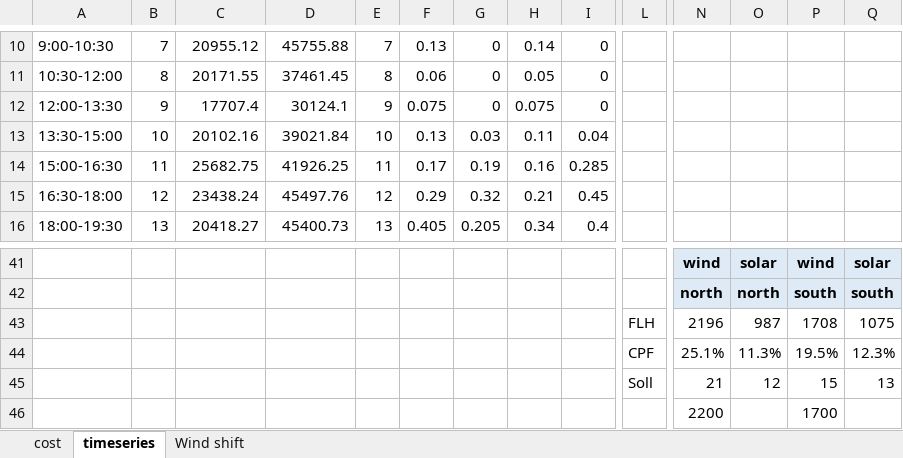
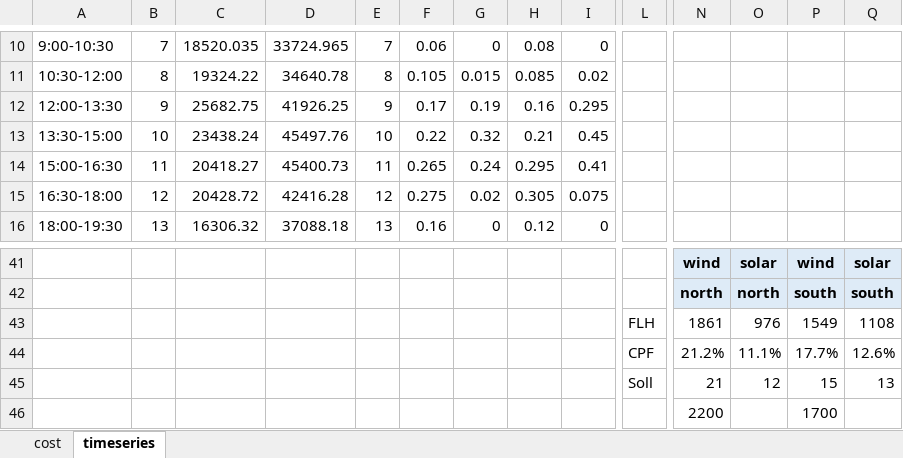
Before and after one commit to anselm-eicke/Locational-investment-signals, an Excel workbook: Two node models/in.xlsx, sheet timeseries, drawn as a sheet; only a part is shown, gaps mark what is left out; values as stored, in another font and other column widths than the file's, no borders; charts and pictures not drawn; removed rows and columns are numbered as before the commit, all else as after; rows hold the shown columns only; the diff covers the shown part only; the diff names each change by its address in the sheet, - before the commit and + after, or states it on an @@ line.

```diff
--- a/Two node models/in.xlsx (sheet timeseries)
+++ b/Two node models/in.xlsx (sheet timeseries)
-sheet tab: Wind shift
-C10: 20955.12
+C10: 18520.035
-D10: 45755.88
+D10: 33724.965
-F10: 0.13
+F10: 0.06
-H10: 0.14
+H10: 0.08
-C11: 20171.55
+C11: 19324.22
-D11: 37461.45
+D11: 34640.78
-F11: 0.06
+F11: 0.105
-G11: 0
+G11: 0.015
-H11: 0.05
+H11: 0.085
-I11: 0
+I11: 0.02
-row 12: 12:00-13:30 | 9 | 17707.4 | 30124.1 | 9 | 0.075 | 0 | 0.075 | 0
-row 13: 13:30-15:00 | 10 | 20102.16 | 39021.84 | 10 | 0.13 | 0.03 | 0.11 | 0.04
-A12: 15:00-16:30
+A12: 12:00-13:30
-B12: 11
+B12: 9
-E12: 11
+E12: 9
-I12: 0.285
+I12: 0.295
-A13: 16:30-18:00
+A13: 13:30-15:00
-B13: 12
+B13: 10
-E13: 12
+E13: 10
-F13: 0.29
+F13: 0.22
+row 14: 15:00-16:30 | 11 | 20418.27 | 45400.73 | 11 | 0.265 | 0.24 | 0.295 | 0.41
+row 15: 16:30-18:00 | 12 | 20428.72 | 42416.28 | 12 | 0.275 | 0.02 | 0.305 | 0.075
-C16: 20418.27
+C16: 16306.32
-D16: 45400.73
+D16: 37088.18
-F16: 0.405
+F16: 0.16
-G16: 0.205
+G16: 0
-H16: 0.34
+H16: 0.12
-I16: 0.4
+I16: 0
-row 43:  |  |  |  |  |  |  |  |  | FLH | 2196 | 987 | 1708 | 1075
-row 44:  |  |  |  |  |  |  |  |  | CPF | 25.1% | 11.3% | 19.5% | 12.3%
+row 43:  |  |  |  |  |  |  |  |  | FLH | 1861 | 976 | 1549 | 1108
+row 44:  |  |  |  |  |  |  |  |  | CPF | 21.2% | 11.1% | 17.7% | 12.6%
```
Also changed, not shown: 2 added rows, 2 removed rows and 54 edited cells elsewhere in this sheet, charts or pictures, Input data/in.xlsx, Input data/in_48h.xlsx, 2 other files.
